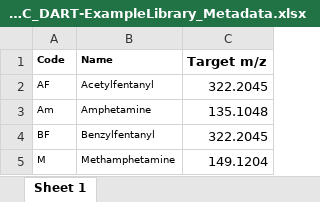
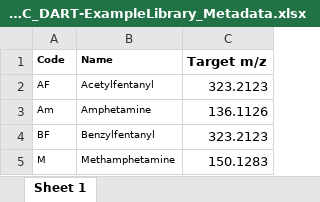
Before and after one commit to asm3-trentU/CRAFTS-DBBuilder, an Excel workbook: BASIC_DART-ExampleLibrary_Metadata.xlsx, sheet Sheet 1, drawn as a sheet; values as stored, in another font and other column widths than the file's, no borders; conditional formats not drawn; the diff names each change by its address in the sheet, - before the commit and + after, or states it on an @@ line.

Commit message:
Fixed target m/z values

```diff
--- a/BASIC_DART-ExampleLibrary_Metadata.xlsx (sheet Sheet 1)
+++ b/BASIC_DART-ExampleLibrary_Metadata.xlsx (sheet Sheet 1)
-C2 (Target m/z): 322.2045
+C2 (Target m/z): 323.2123
-C3 (Target m/z): 135.1048
+C3 (Target m/z): 136.1126
-C4 (Target m/z): 322.2045
+C4 (Target m/z): 323.2123
-C5 (Target m/z): 149.1204
+C5 (Target m/z): 150.1283
```
